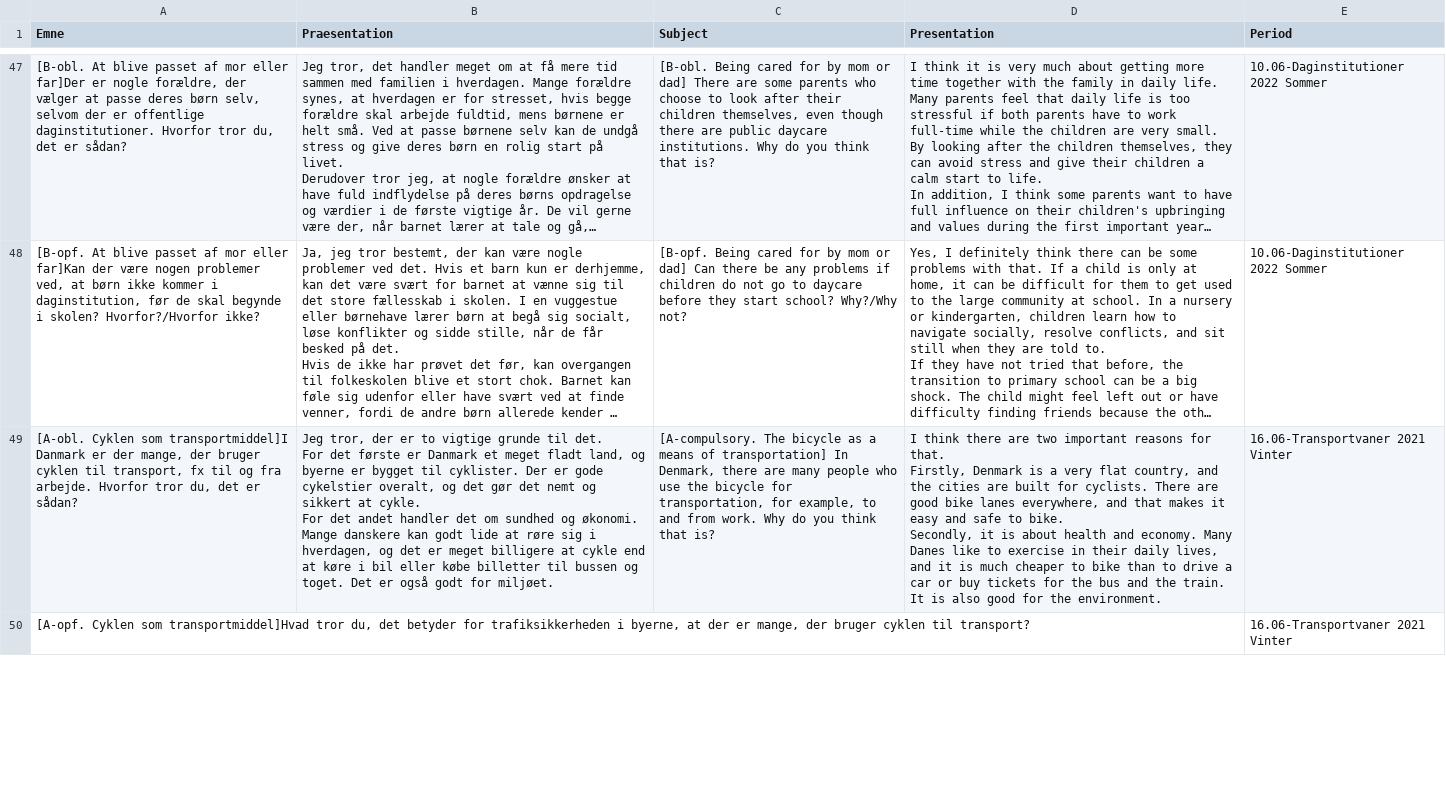
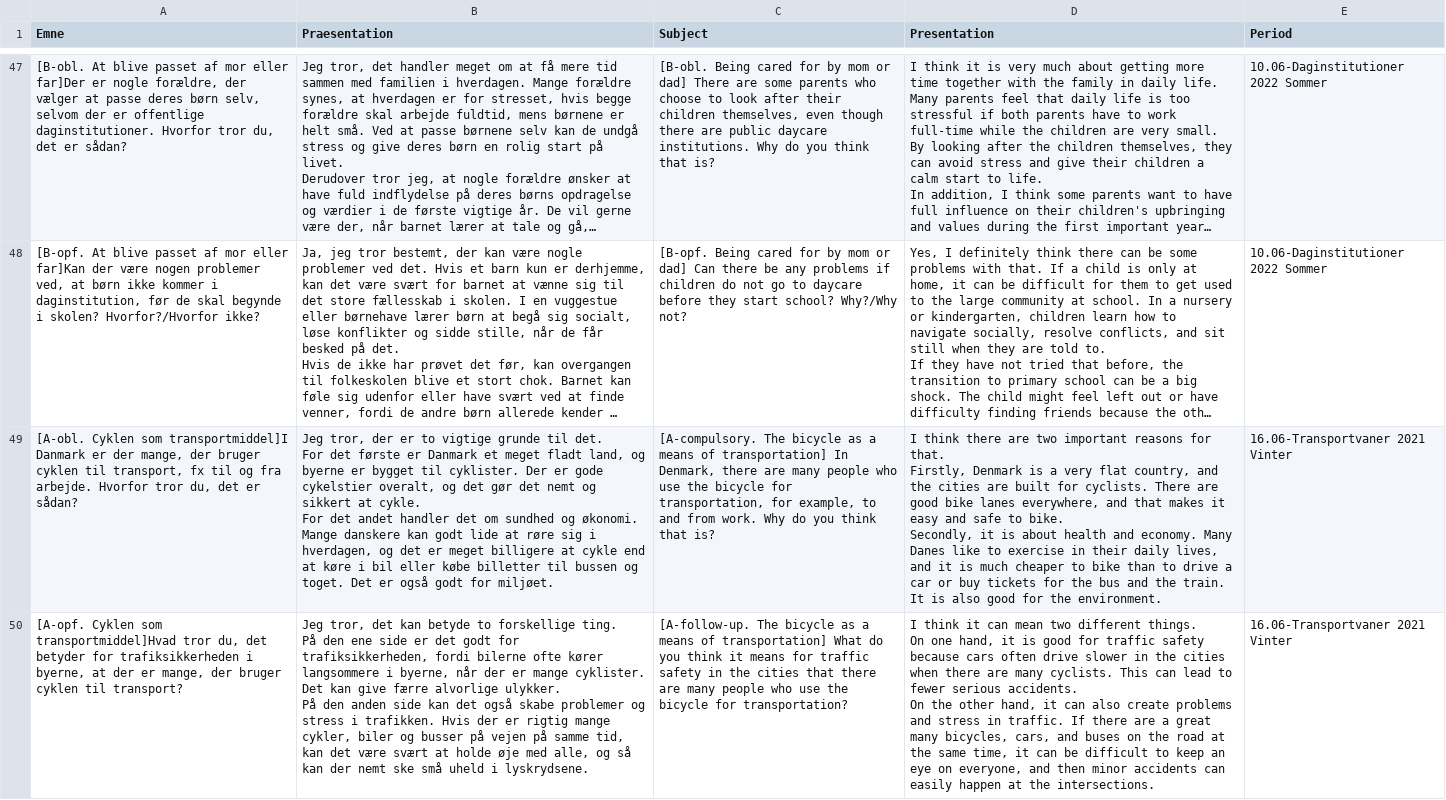
Before and after one commit to emreyurdaor-github/Flashcards, a CSV file: Flashcards/Data/speaking.csv, drawn as a sheet; only a part is shown, gaps mark what is left out; long unchanged cells end in …; the diff covers the shown part only.

Commit message:
Enhance speaking CSV with new discussion prompts on the impact of cycling and car usage on traffic safety, environment, and public transportation

```diff
--- a/Flashcards/Data/speaking.csv
+++ b/Flashcards/Data/speaking.csv
@@ -151,2 +151,10 @@ Firstly, Denmark is a very flat country, and the cities are built for cyclists.
 Secondly, it is about health and economy. Many Danes like to exercise in their daily lives, and it is much cheaper to bike than to drive a car or buy tickets for the bus and the train. It is also good for the environment.","16.06-Transportvaner 2021 Vinter"
-"[A-opf. Cyklen som transportmiddel]Hvad tror du, det betyder for trafiksikkerheden i byerne, at der er mange, der bruger cyklen til transport?","","","","16.06-Transportvaner 2021 Vinter"
+"[A-opf. Cyklen som transportmiddel]Hvad tror du, det betyder for trafiksikkerheden i byerne, at der er mange, der bruger cyklen til transport?","Jeg tror, det kan betyde to forskellige ting.
+
+På den ene side er det godt for trafiksikkerheden, fordi bilerne ofte kører langsommere i byerne, når der er mange cyklister. Det kan give færre alvorlige ulykker.
+
+På den anden side kan det også skabe problemer og stress i trafikken. Hvis der er rigtig mange cykler, biler og busser på vejen på samme tid, kan det være svært at holde øje med alle, og så kan der nemt ske små uheld i lyskrydsene.","[A-follow-up. The bicycle as a means of transportation] What do you think it means for traffic safety in the cities that there are many people who use the bicycle for transportation?","I think it can mean two different things.
+
+On one hand, it is good for traffic safety because cars often drive slower in the cities when there are many cyclists. This can lead to fewer serious accidents.
+
+On the other hand, it can also create problems and stress in traffic. If there are a great many bicycles, cars, and buses on the road at the same time, it can be difficult to keep an eye on everyone, and then minor accidents can easily happen at the intersections.","16.06-Transportvaner 2021 Vinter"
```
Also changed, not shown: 9 edited cells elsewhere in this file.
